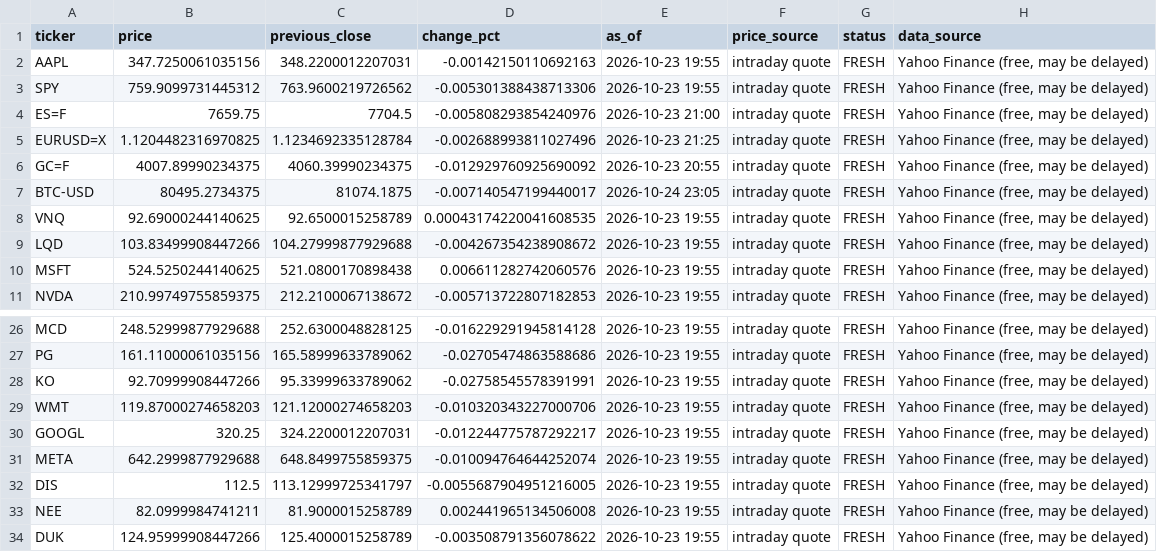
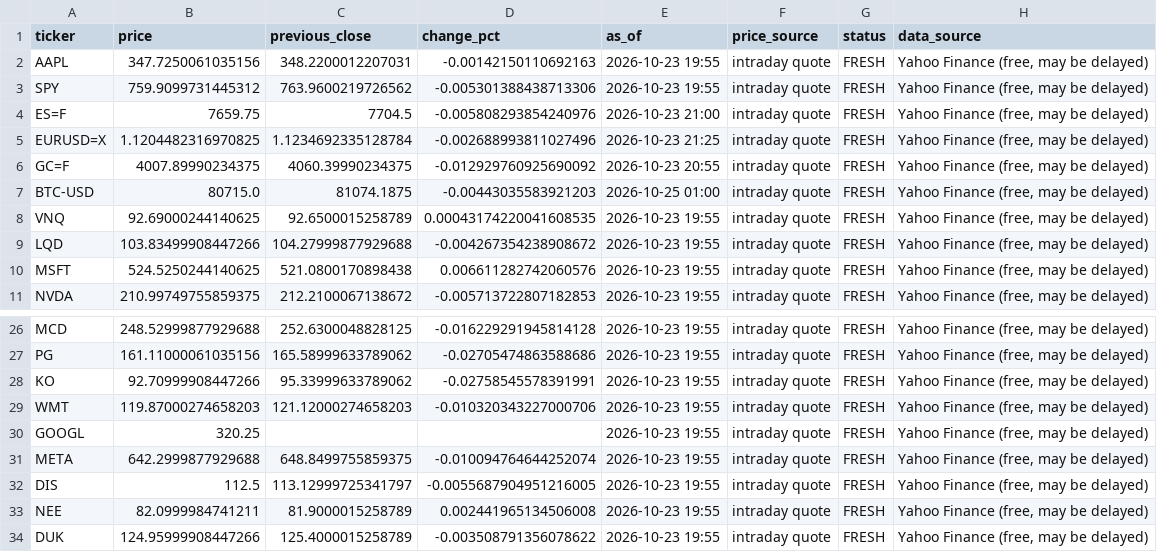
Before and after one commit to Agunp1/AI-Financial-Analyst, a CSV file: day75_market_snapshot.csv, drawn as a sheet; only a part is shown, gaps mark what is left out.

Commit message:
Price refresh 2026-10-25 01:03 UTC

```diff
--- a/day75_market_snapshot.csv
+++ b/day75_market_snapshot.csv
@@ -6,3 +6,3 @@ EURUSD=X,1.1204482316970825,1.1234692335128784,-0.002688993811027496,2026-10-23
 GC=F,4007.89990234375,4060.39990234375,-0.012929760925690092,2026-10-23 20:55,intraday quote,FRESH,"Yahoo Finance (free, may be delayed)"
-BTC-USD,80495.2734375,81074.1875,-0.007140547199440017,2026-10-24 23:05,intraday quote,FRESH,"Yahoo Finance (free, may be delayed)"
+BTC-USD,80715.0,81074.1875,-0.00443035583921203,2026-10-25 01:00,intraday quote,FRESH,"Yahoo Finance (free, may be delayed)"
 VNQ,92.69000244140625,92.6500015258789,0.00043174220041608535,2026-10-23 19:55,intraday quote,FRESH,"Yahoo Finance (free, may be delayed)"
@@ -29,3 +29,3 @@ KO,92.70999908447266,95.33999633789062,-0.02758545578391991,2026-10-23 19:55,int
 WMT,119.87000274658203,121.12000274658203,-0.010320343227000706,2026-10-23 19:55,intraday quote,FRESH,"Yahoo Finance (free, may be delayed)"
-GOOGL,320.25,324.2200012207031,-0.012244775787292217,2026-10-23 19:55,intraday quote,FRESH,"Yahoo Finance (free, may be delayed)"
+GOOGL,320.25,,,2026-10-23 19:55,intraday quote,FRESH,"Yahoo Finance (free, may be delayed)"
 META,642.2999877929688,648.8499755859375,-0.010094764644252074,2026-10-23 19:55,intraday quote,FRESH,"Yahoo Finance (free, may be delayed)"
```
Also changed, not shown: day67_asset_class_risk_monitor.csv, day67_instrument_risk_monitor.csv, 21 other files.
